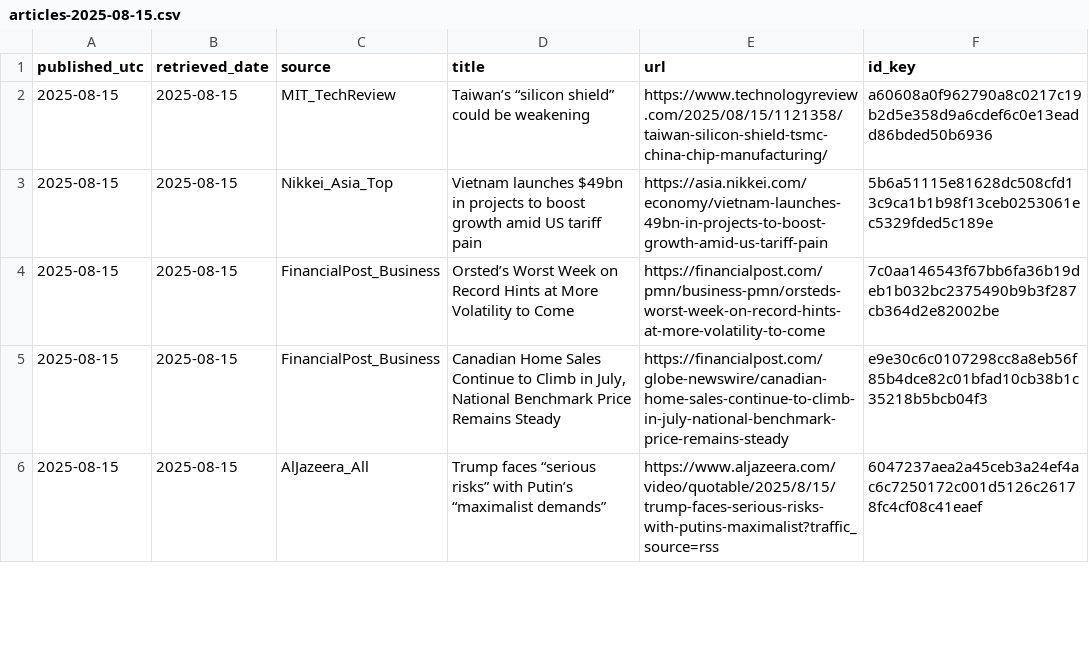
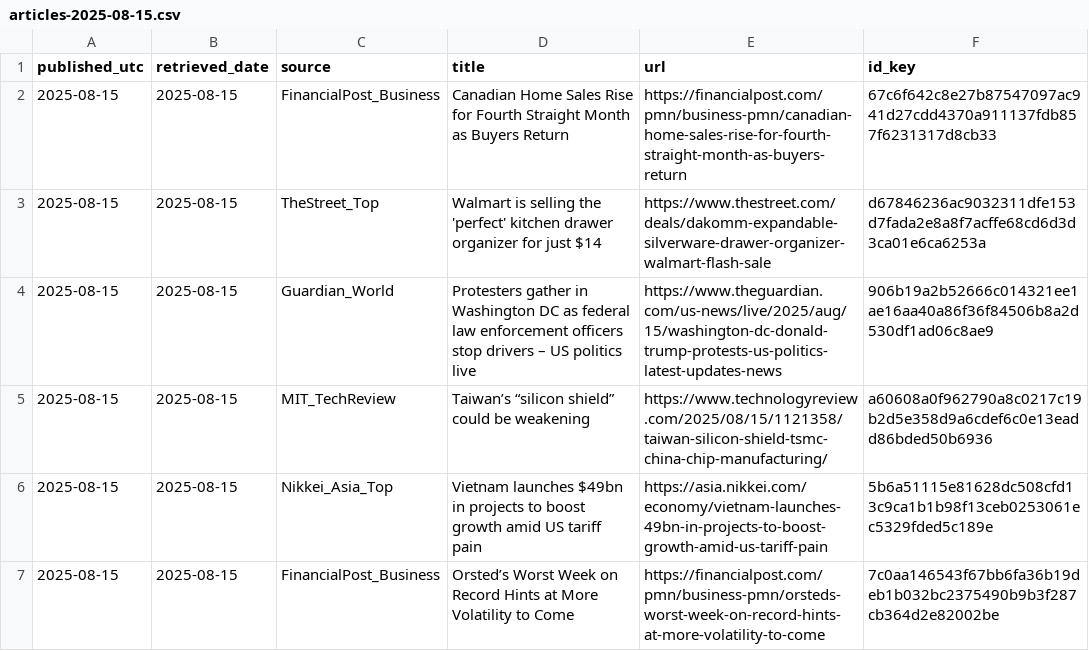
Before and after one commit to O0111lqczeadxws/rss-scanner, a CSV file: docs/archive/articles-2025-08-15.csv, drawn as a sheet; only a part is shown; the shorter side is filled out with more unchanged rows.

```diff
--- a/docs/archive/articles-2025-08-15.csv
+++ b/docs/archive/articles-2025-08-15.csv
@@ -1,2 +1,5 @@
 "published_utc","retrieved_date","source","title","url","id_key"
+"2025-08-15","2025-08-15","FinancialPost_Business","Canadian Home Sales Rise for Fourth Straight Month as Buyers Return","https://financialpost.com/pmn/business-pmn/canadian-home-sales-rise-for-fourth-straight-month-as-buyers-return","67c6f642c8e27b87547097ac941d27cdd4370a911137fdb857f6231317d8cb33"
+"2025-08-15","2025-08-15","TheStreet_Top","Walmart is selling the 'perfect' kitchen drawer organizer for just $14","https://www.thestreet.com/deals/dakomm-expandable-silverware-drawer-organizer-walmart-flash-sale","d67846236ac9032311dfe153d7fada2e8a8f7acffe68cd6d3d3ca01e6ca6253a"
+"2025-08-15","2025-08-15","Guardian_World","Protesters gather in Washington DC as federal law enforcement officers stop drivers – US politics live","https://www.theguardian.com/us-news/live/2025/aug/15/washington-dc-donald-trump-protests-us-politics-latest-updates-news","906b19a2b52666c014321ee1ae16aa40a86f36f84506b8a2d530df1ad06c8ae9"
 "2025-08-15","2025-08-15","MIT_TechReview","Taiwan’s “silicon shield” could be weakening","https://www.technologyreview.com/2025/08/15/1121358/taiwan-silicon-shield-tsmc-china-chip-manufacturing/","a60608a0f962790a8c0217c19b2d5e358d9a6cdef6c0e13eadd86bded50b6936"
```
Also changed, not shown: docs/articles.csv, 5 other files.
